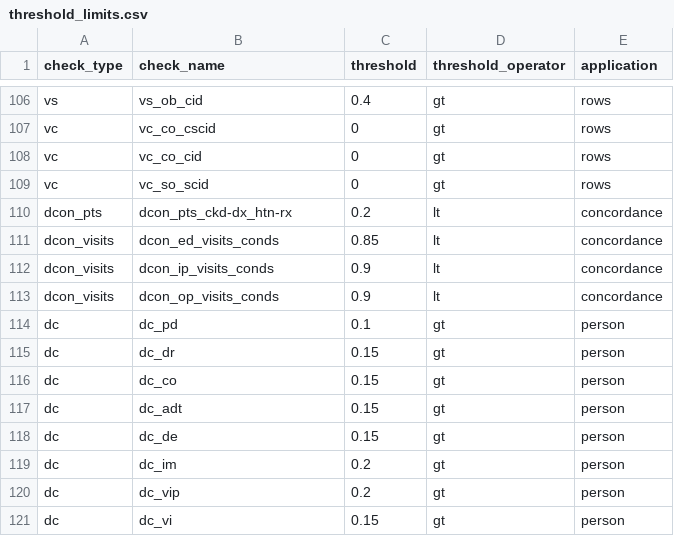
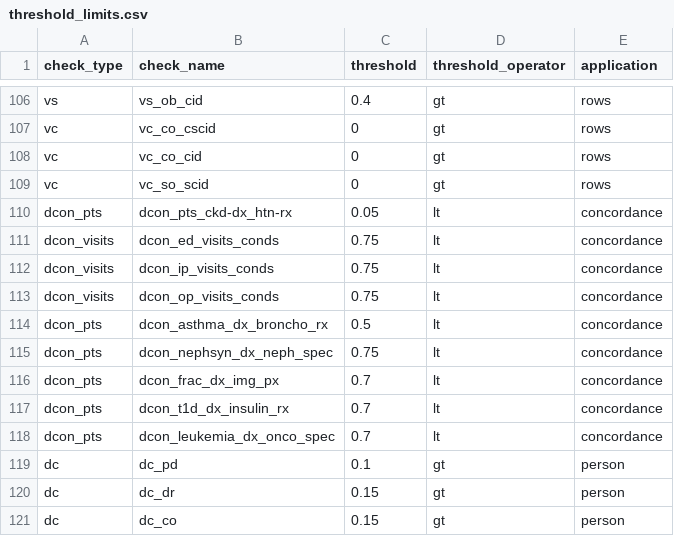
Before and after one commit to PEDSnet/dqa_processing, a CSV file: specs/threshold_limits.csv, drawn as a sheet; only a part is shown, gaps mark what is left out; the shorter side is filled out with more unchanged rows.

Commit message:
new thresholds for dcon

```diff
--- a/specs/threshold_limits.csv
+++ b/specs/threshold_limits.csv
@@ -109,6 +109,11 @@ vc,vc_co_cid,0,gt,rows
 vc,vc_so_scid,0,gt,rows
-dcon_pts,dcon_pts_ckd-dx_htn-rx,0.2,lt,concordance
-dcon_visits,dcon_ed_visits_conds,0.85,lt,concordance
-dcon_visits,dcon_ip_visits_conds,0.9,lt,concordance
-dcon_visits,dcon_op_visits_conds,0.9,lt,concordance
+dcon_pts,dcon_pts_ckd-dx_htn-rx,0.05,lt,concordance
+dcon_visits,dcon_ed_visits_conds,0.75,lt,concordance
+dcon_visits,dcon_ip_visits_conds,0.75,lt,concordance
+dcon_visits,dcon_op_visits_conds,0.75,lt,concordance
+dcon_pts,dcon_asthma_dx_broncho_rx,0.5,lt,concordance
+dcon_pts,dcon_nephsyn_dx_neph_spec,0.75,lt,concordance
+dcon_pts,dcon_frac_dx_img_px,0.7,lt,concordance
+dcon_pts,dcon_t1d_dx_insulin_rx,0.7,lt,concordance
+dcon_pts,dcon_leukemia_dx_onco_spec,0.7,lt,concordance
 dc,dc_pd,0.1,gt,person
```
